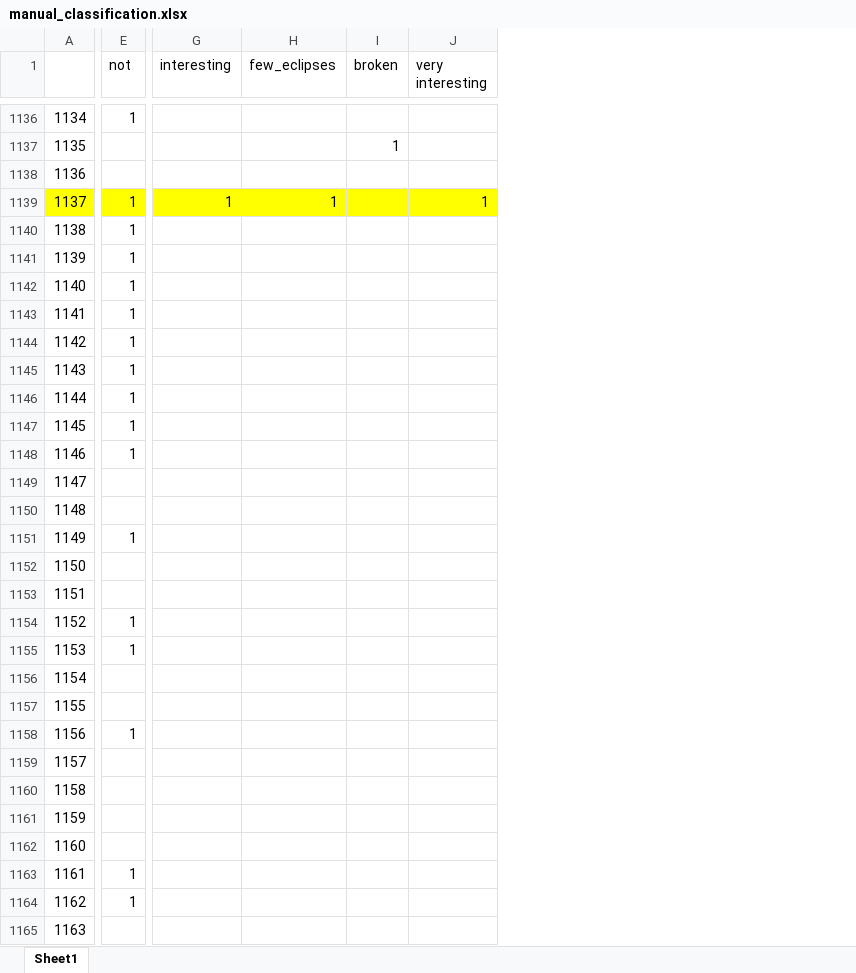
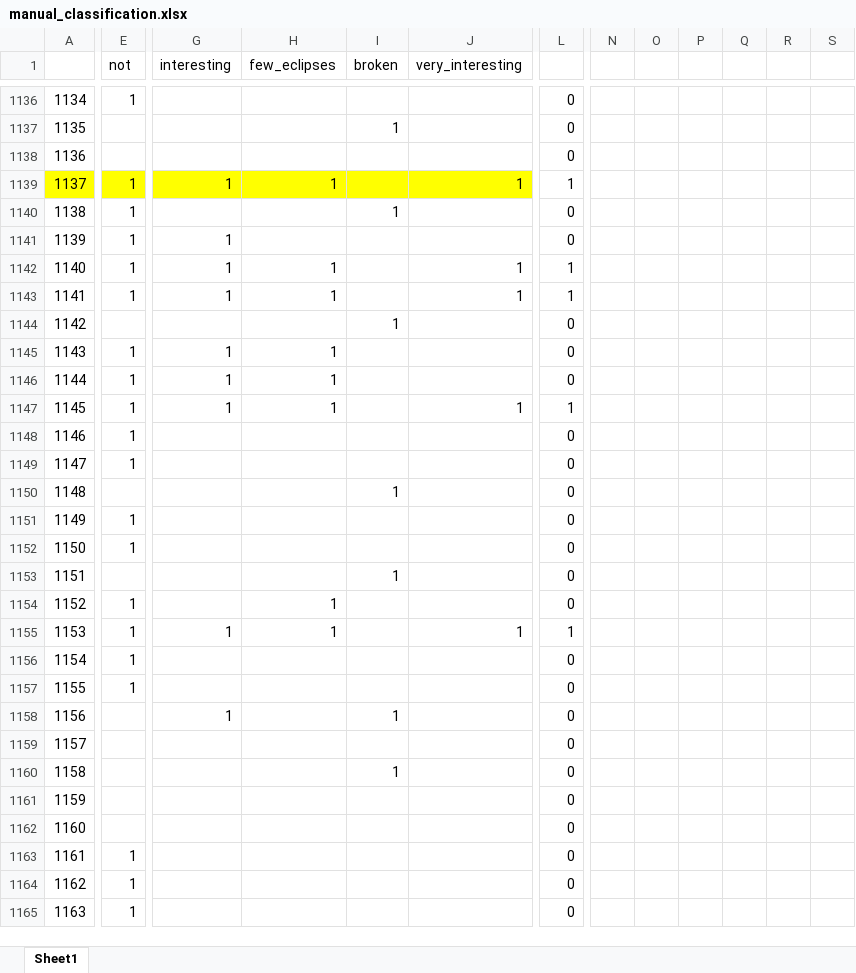
Before and after one commit to three-body-analysis/tris, an Excel workbook: manual_classification.xlsx, sheet Sheet1, drawn as a sheet; only a part is shown, gaps mark what is left out; values as stored, in another font and other column widths than the file's, no borders; removed rows and columns are numbered as before the commit, all else as after; the diff covers the shown part only; the diff names each change by its address in the sheet, - before the commit and + after, or states it on an @@ line.

```diff
--- a/manual_classification.xlsx (sheet Sheet1)
+++ b/manual_classification.xlsx (sheet Sheet1)
-column J (very interesting), row 1139: 1
+column J (very_interesting), rows 1139-1155: 1 |  |  | 1 | 1 |  |  |  | 1 |  |  |  |  |  |  |  | 1
+column L, rows 1136-1165: 0 | 0 | 0 | 1 | 0 | 0 | 1 | 1 | 0 | 0 | 0 | 1 | 0 | 0 | 0 | 0 | 0 | 0 | 0 | 1 | 0 | 0 | 0 | 0 | 0 | 0 | 0 | 0 | 0 | 0
+column N, empty
+column O, empty
+column P, empty
+column Q, empty
+column R, empty
+column S, empty
-I1140 (broken): (empty)
+I1140 (broken): 1
-G1141:G1143 (interesting): (empty)
+G1141:G1143 (interesting): 1
-H1142:H1143 (few_eclipses): (empty)
+H1142:H1143 (few_eclipses): 1
-E1144 (not): 1
+E1144 (not): (empty)
-I1144 (broken): (empty)
+I1144 (broken): 1
-G1145:G1147 (interesting): (empty)
+G1145:G1147 (interesting): 1
-H1145:H1147 (few_eclipses): (empty)
+H1145:H1147 (few_eclipses): 1
-E1149 (not): (empty)
+E1149 (not): 1
-I1150 (broken): (empty)
+I1150 (broken): 1
-E1152 (not): (empty)
+E1152 (not): 1
-I1153 (broken): (empty)
+I1153 (broken): 1
-H1154:H1155 (few_eclipses): (empty)
+H1154:H1155 (few_eclipses): 1
-G1155 (interesting): (empty)
+G1155 (interesting): 1
-E1156:E1157 (not): (empty)
+E1156:E1157 (not): 1
-E1158 (not): 1
+E1158 (not): (empty)
-G1158 (interesting): (empty)
+G1158 (interesting): 1
-I1158 (broken): (empty)
+I1158 (broken): 1
-I1160 (broken): (empty)
+I1160 (broken): 1
-E1165 (not): (empty)
+E1165 (not): 1
```
Also changed, not shown: 3 added columns, 1 removed column, 439 edited cells and cell formats elsewhere in this sheet, 4 other files.
